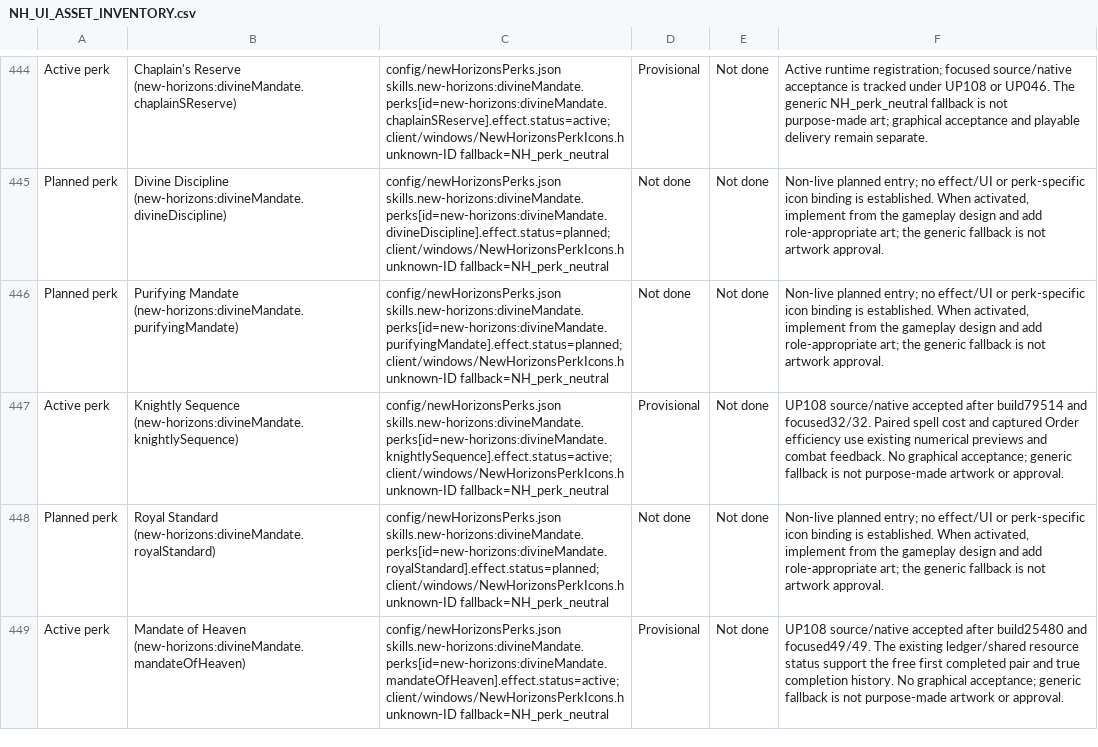
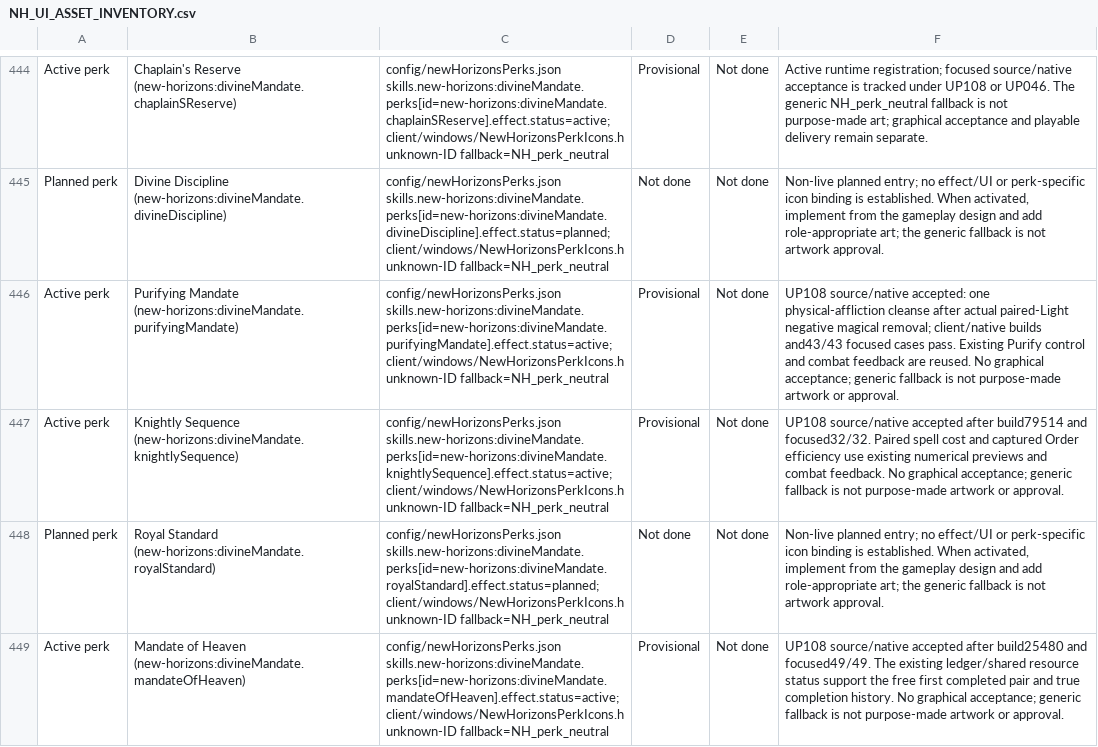
Before and after one commit to thegandalf196/new-horizons, a CSV file: docs/NH_UI_ASSET_INVENTORY.csv, drawn as a sheet; only a part is shown, gaps mark what is left out; the diff names each change by its address in the sheet, - before the commit and + after, or states it on an @@ line.

Commit message:
Implement Purifying Mandate physical-affliction cleansing

```diff
--- a/docs/NH_UI_ASSET_INVENTORY.csv
+++ b/docs/NH_UI_ASSET_INVENTORY.csv
-A446: Planned perk
+A446: Active perk
-C446: config/newHorizonsPerks.json skills.new-horizons:divineMandate.perks[id=new-horizons:divineMandate.purifyingMandate].effect.status=planned; client/windows/NewHorizonsPerkIcons.h unknown-ID…
+C446: config/newHorizonsPerks.json skills.new-horizons:divineMandate.perks[id=new-horizons:divineMandate.purifyingMandate].effect.status=active; client/windows/NewHorizonsPerkIcons.h unknown-ID…
-D446: Not done
+D446: Provisional
-F446: Non-live planned entry; no effect/UI or perk-specific icon binding is established. When activated, implement from the gameplay design and add role-appropriate art; the generic fallback is not artwork approval.
+F446: UP108 source/native accepted: one physical-affliction cleanse after actual paired-Light negative magical removal; client/native builds and43/43 focused cases pass. Existing Purify control and combat feedback are reused. No graphical acceptance; generic fallback is not purpose-made artwork or approval.
```
Also changed, not shown: 15 other files.
